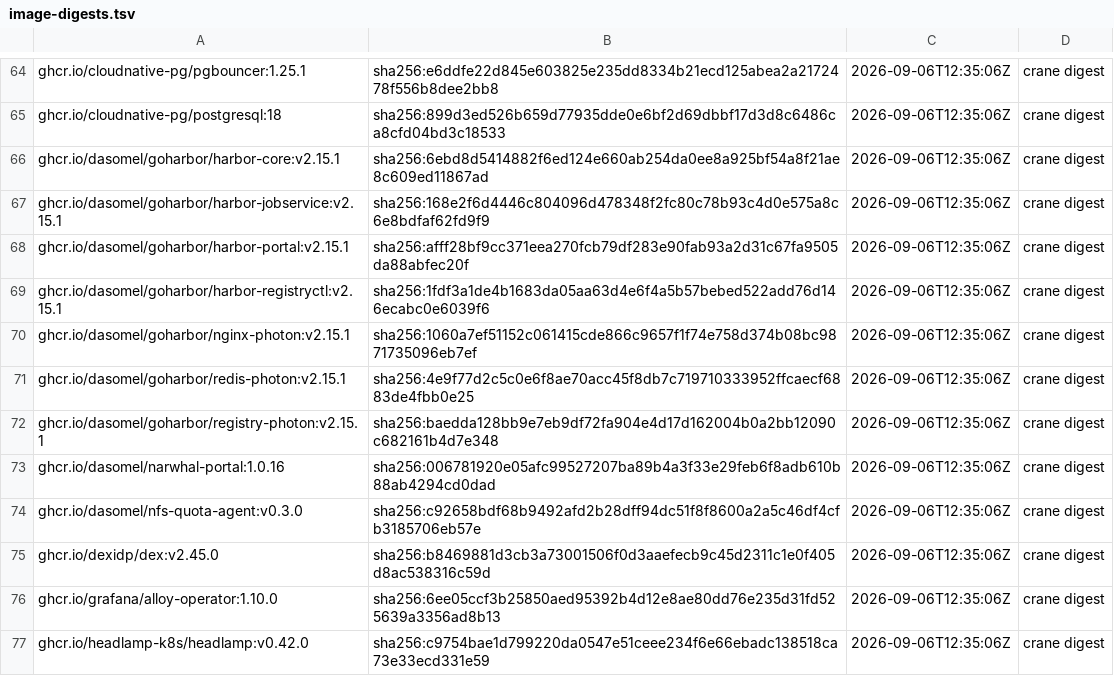
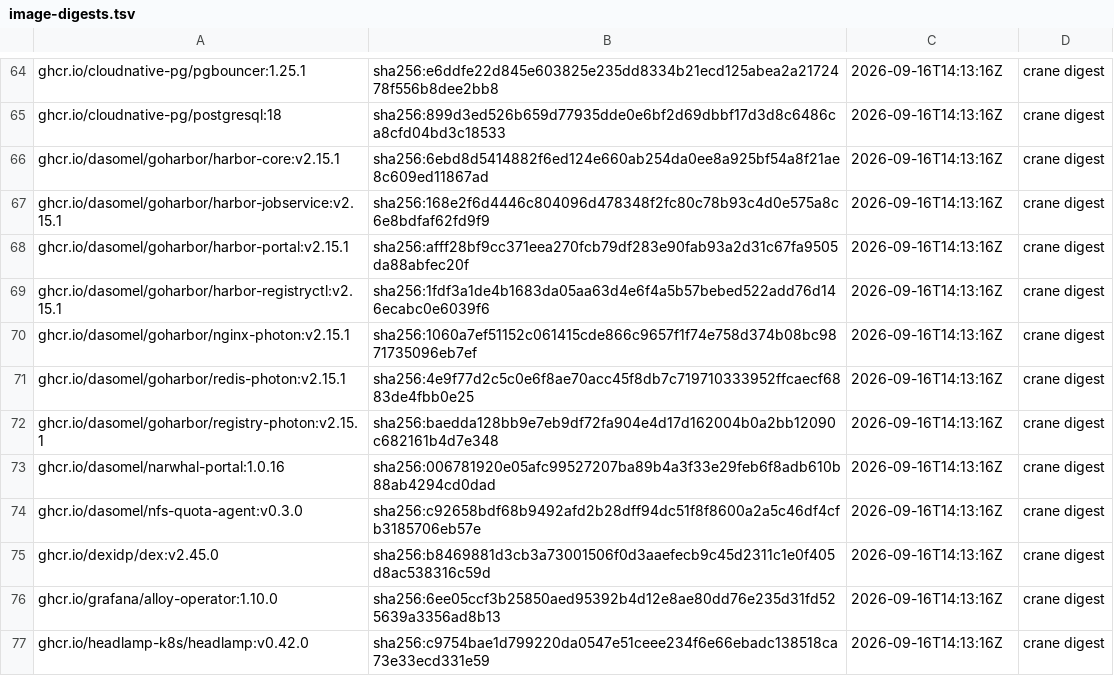
Before and after one commit to dasomel/narwhal, a TSV file: scripts/airgap/lib/image-digests.tsv, drawn as a sheet; only a part is shown, gaps mark what is left out; the diff covers the shown part only; the diff names each change by its address in the sheet, - before the commit and + after, or states it on an @@ line.

```diff
--- a/scripts/airgap/lib/image-digests.tsv
+++ b/scripts/airgap/lib/image-digests.tsv
-C64:C77: 2026-09-06T12:35:06Z
+C64:C77: 2026-09-16T14:13:16Z
```
Also changed, not shown: 93 edited cells elsewhere in this file, 1 other file.
